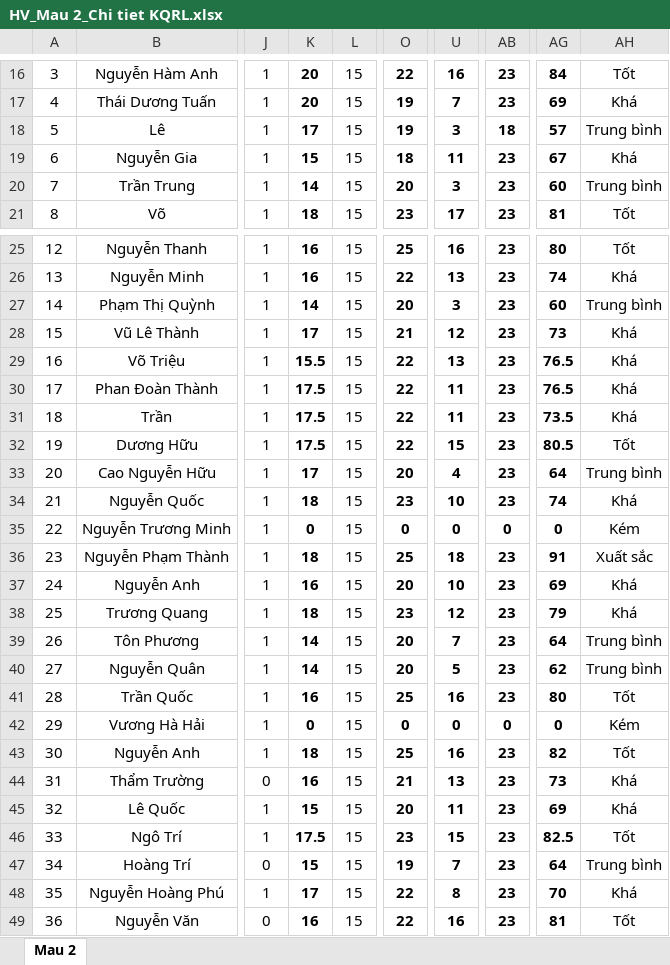
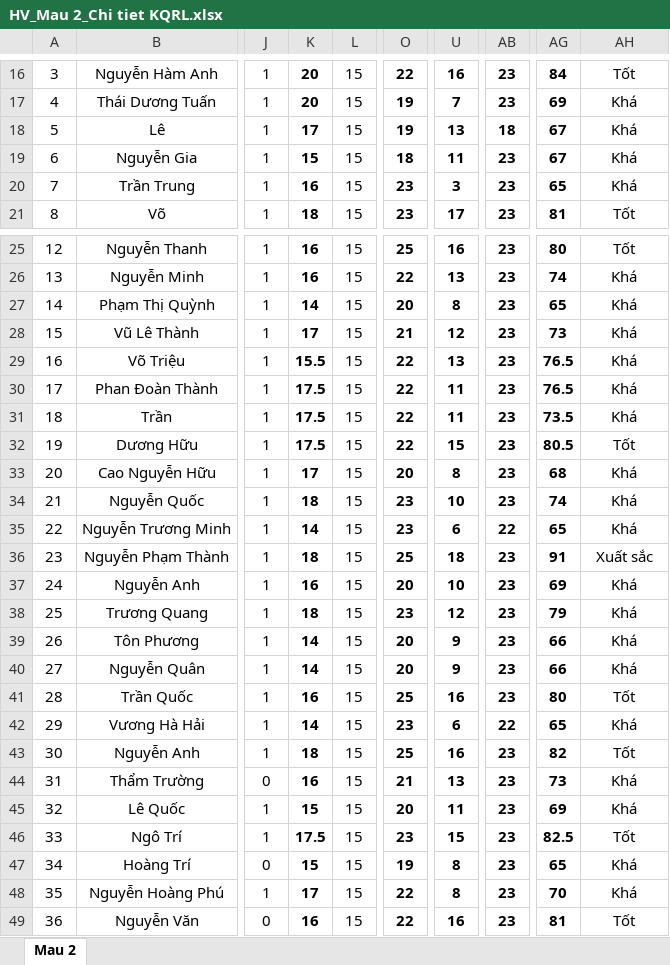
Before and after one commit to TraiNguyenVan/drl, an Excel workbook: HV_Mau 2_Chi tiet KQRL.xlsx, sheet Mau 2, drawn as a sheet; only a part is shown, gaps mark what is left out; values as stored, in another font and other column widths than the file's, no borders; the diff covers the shown part only; the diff names each change by its address in the sheet, - before the commit and + after, or states it on an @@ line.

Commit message:
feat: use master Excel totals for class and advisor columns in Word documents

```diff
--- a/HV_Mau 2_Chi tiet KQRL.xlsx (sheet Mau 2)
+++ b/HV_Mau 2_Chi tiet KQRL.xlsx (sheet Mau 2)
-U18: 3
+U18: 13
-AG18: 57
+AG18: 67
-AH18: Trung bình
+AH18: Khá
-K20: 14
+K20: 16
-O20: 20
+O20: 23
-AG20: 60
+AG20: 65
-AH20: Trung bình
+AH20: Khá
-U27: 3
+U27: 8
-AG27: 60
+AG27: 65
-AH27: Trung bình
+AH27: Khá
-U33: 4
+U33: 8
-AG33: 64
+AG33: 68
-AH33: Trung bình
+AH33: Khá
-K35: 0
+K35: 14
-O35: 0
+O35: 23
-U35: 0
+U35: 6
-AB35: 0
+AB35: 22
-AG35: 0
+AG35: 65
-AH35: Kém
+AH35: Khá
-U39: 7
+U39: 9
-AG39: 64
+AG39: 66
-AH39:AH40: Trung bình
+AH39:AH40: Khá
-U40: 5
+U40: 9
-AG40: 62
+AG40: 66
-K42: 0
+K42: 14
-O42: 0
+O42: 23
-U42: 0
+U42: 6
-AB42: 0
+AB42: 22
-AG42: 0
+AG42: 65
-AH42: Kém
+AH42: Khá
-U47: 7
+U47: 8
-AG47: 64
+AG47: 65
-AH47: Trung bình
+AH47: Khá
```
Also changed, not shown: 6 edited cells elsewhere in this sheet, 38 other files.
